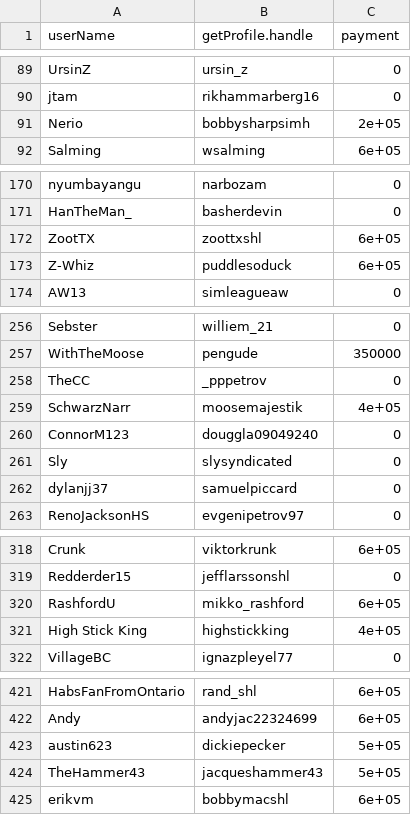
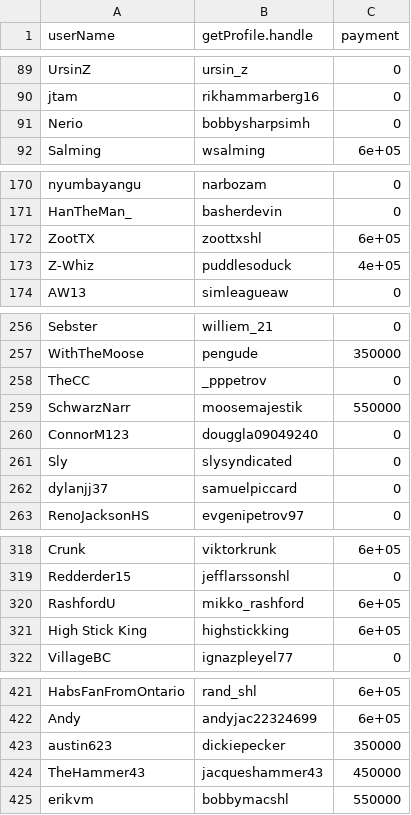
Before and after one commit to luketd/SHL-Twitter-Grader, a CSV file: Output/Twitter2022-07-09.csv, drawn as a sheet; only a part is shown, gaps mark what is left out; the diff covers the shown part only; the diff names each change by its address in the sheet, - before the commit and + after, or states it on an @@ line.

```diff
--- a/Output/Twitter2022-07-09.csv
+++ b/Output/Twitter2022-07-09.csv
-C91 (payment): 2e+05
+C91 (payment): 0
-C173 (payment): 6e+05
+C173 (payment): 4e+05
-C259 (payment): 4e+05
+C259 (payment): 550000
-C321 (payment): 4e+05
+C321 (payment): 6e+05
-C423 (payment): 5e+05
+C423 (payment): 350000
-C424 (payment): 5e+05
+C424 (payment): 450000
-C425 (payment): 6e+05
+C425 (payment): 550000
```
Also changed, not shown: 2 edited cells elsewhere in this file, 2 other files.
